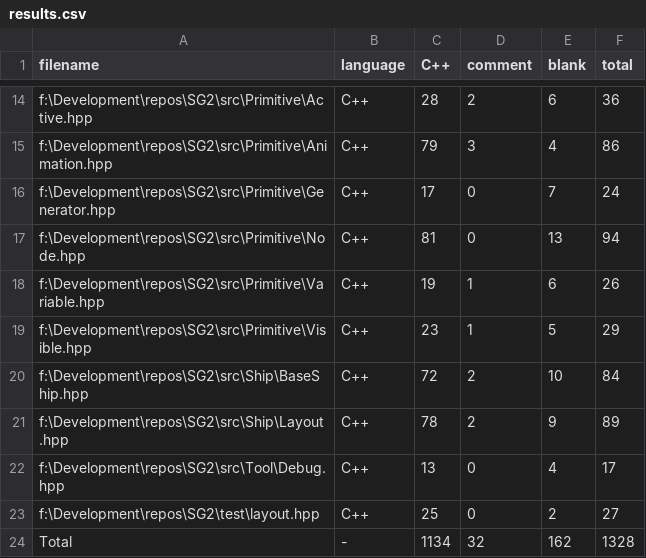
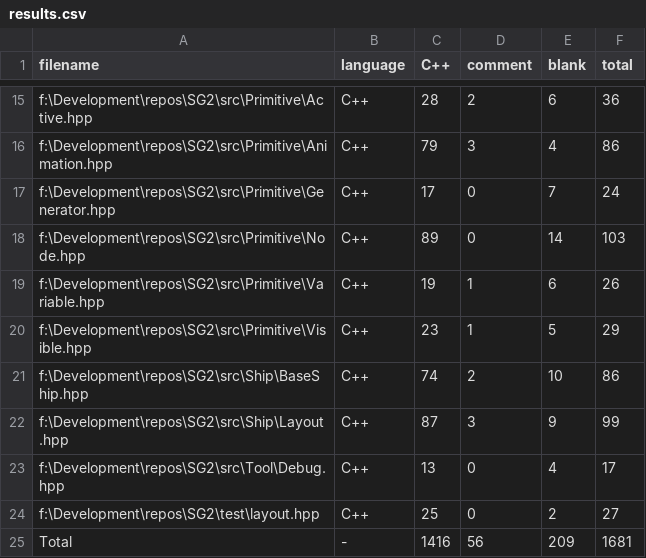
Before and after one commit to LMckim/SG2, a CSV file: .VSCodeCounter/results.csv, drawn as a sheet; only a part is shown, gaps mark what is left out; the diff covers the shown part only.

```diff
--- a/.VSCodeCounter/results.csv
+++ b/.VSCodeCounter/results.csv
@@ -16,9 +17,9 @@
 "f:\Development\repos\SG2\src\Primitive\Generator.hpp", "C++", 17, 0, 7, 24
-"f:\Development\repos\SG2\src\Primitive\Node.hpp", "C++", 81, 0, 13, 94
+"f:\Development\repos\SG2\src\Primitive\Node.hpp", "C++", 89, 0, 14, 103
 "f:\Development\repos\SG2\src\Primitive\Variable.hpp", "C++", 19, 1, 6, 26
 "f:\Development\repos\SG2\src\Primitive\Visible.hpp", "C++", 23, 1, 5, 29
-"f:\Development\repos\SG2\src\Ship\BaseShip.hpp", "C++", 72, 2, 10, 84
-"f:\Development\repos\SG2\src\Ship\Layout.hpp", "C++", 78, 2, 9, 89
+"f:\Development\repos\SG2\src\Ship\BaseShip.hpp", "C++", 74, 2, 10, 86
+"f:\Development\repos\SG2\src\Ship\Layout.hpp", "C++", 87, 3, 9, 99
 "f:\Development\repos\SG2\src\Tool\Debug.hpp", "C++", 13, 0, 4, 17
 "f:\Development\repos\SG2\test\layout.hpp", "C++", 25, 0, 2, 27
-"Total", "-", 1134, 32, 162, 1328
+"Total", "-", 1416, 56, 209, 1681
```
Also changed, not shown: 1 added row and 22 edited cells elsewhere in this file, 34 other files.
